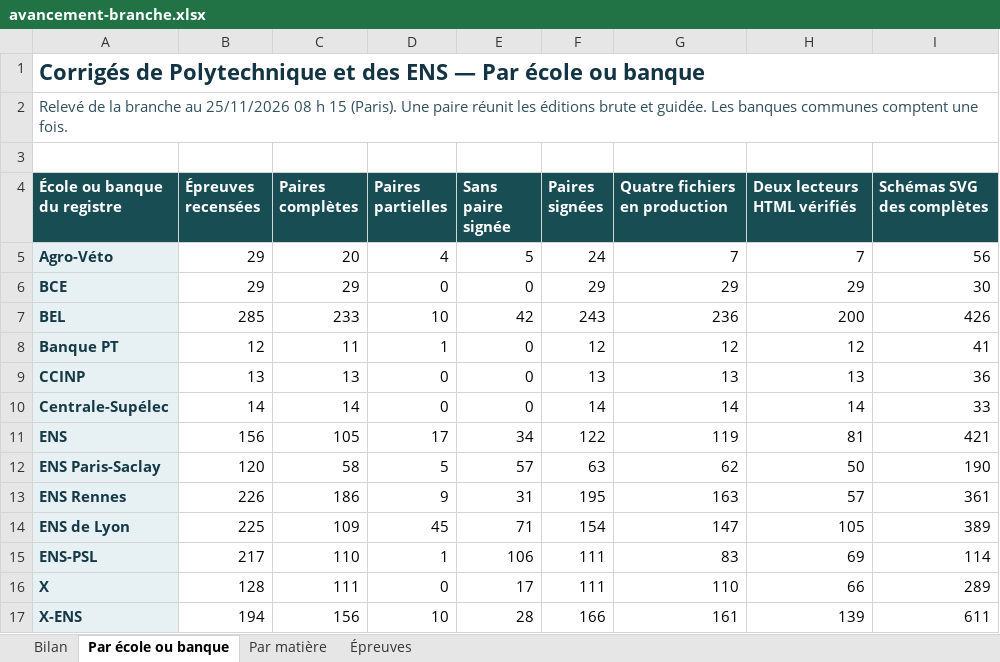
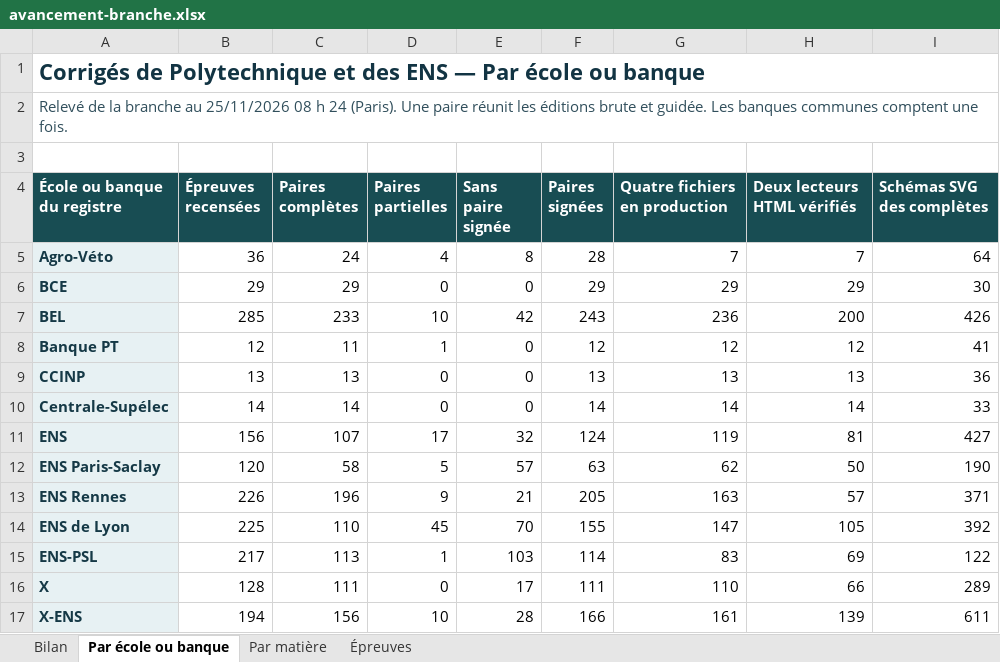
Before and after one commit to knoel99/corriges-concours, an Excel workbook: campagnes/x-ens/bilans/classeurs/avancement-branche.xlsx, sheet Par école ou banque, drawn as a sheet; values as stored, in another font and other column widths than the file's, no borders; the diff names each change by its address in the sheet, - before the commit and + after, or states it on an @@ line.

Commit message:
Publie sur la branche le classeur des 1 655 épreuves et leurs preuves

```diff
--- a/campagnes/x-ens/bilans/classeurs/avancement-branche.xlsx (sheet Par école ou banque)
+++ b/campagnes/x-ens/bilans/classeurs/avancement-branche.xlsx (sheet Par école ou banque)
-A2 (École ou banque du registre): …08 h 15 (Paris). Une…
+A2 (École ou banque du registre): …08 h 24 (Paris). Une…
-B5 (Épreuves recensées): 29
+B5 (Épreuves recensées): 36
-C5 (Paires complètes): 20
+C5 (Paires complètes): 24
-E5 (Sans paire signée): 5
+E5 (Sans paire signée): 8
-F5 (Paires signées): 24
+F5 (Paires signées): 28
-I5 (Schémas SVG des complètes): 56
+I5 (Schémas SVG des complètes): 64
-C11 (Paires complètes): 105
+C11 (Paires complètes): 107
-E11 (Sans paire signée): 34
+E11 (Sans paire signée): 32
-F11 (Paires signées): 122
+F11 (Paires signées): 124
-I11 (Schémas SVG des complètes): 421
+I11 (Schémas SVG des complètes): 427
-C13 (Paires complètes): 186
+C13 (Paires complètes): 196
-E13 (Sans paire signée): 31
+E13 (Sans paire signée): 21
-F13 (Paires signées): 195
+F13 (Paires signées): 205
-I13 (Schémas SVG des complètes): 361
+I13 (Schémas SVG des complètes): 371
-C14 (Paires complètes): 109
+C14 (Paires complètes): 110
-E14 (Sans paire signée): 71
+E14 (Sans paire signée): 70
-F14 (Paires signées): 154
+F14 (Paires signées): 155
-I14 (Schémas SVG des complètes): 389
+I14 (Schémas SVG des complètes): 392
-C15 (Paires complètes): 110
+C15 (Paires complètes): 113
-E15 (Sans paire signée): 106
+E15 (Sans paire signée): 103
-F15 (Paires signées): 111
+F15 (Paires signées): 114
-I15 (Schémas SVG des complètes): 114
+I15 (Schémas SVG des complètes): 122
```
Also changed, not shown: sheet Épreuves, sheet Par matière, sheet Bilan.
